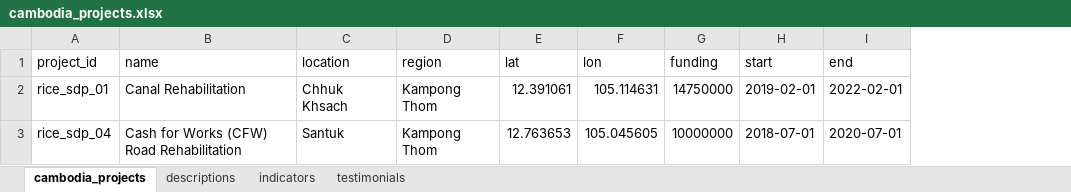
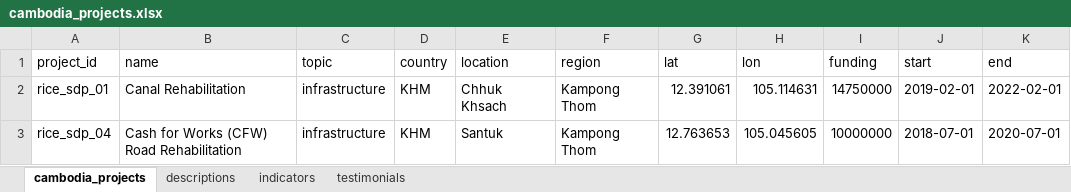
Before and after one commit to nateso/toy_dash_application, an Excel workbook: Data/cambodia_projects.xlsx, sheet cambodia_projects, drawn as a sheet; values as stored, in another font and other column widths than the file's, no borders; the diff names each change by its address in the sheet, - before the commit and + after, or states it on an @@ line.

Commit message:
add columns to data

```diff
--- a/Data/cambodia_projects.xlsx (sheet cambodia_projects)
+++ b/Data/cambodia_projects.xlsx (sheet cambodia_projects)
+column C (topic), rows 2-3: infrastructure | infrastructure
+column D (country), rows 2-3: KHM | KHM
```
Also changed, not shown: 1 other file.
